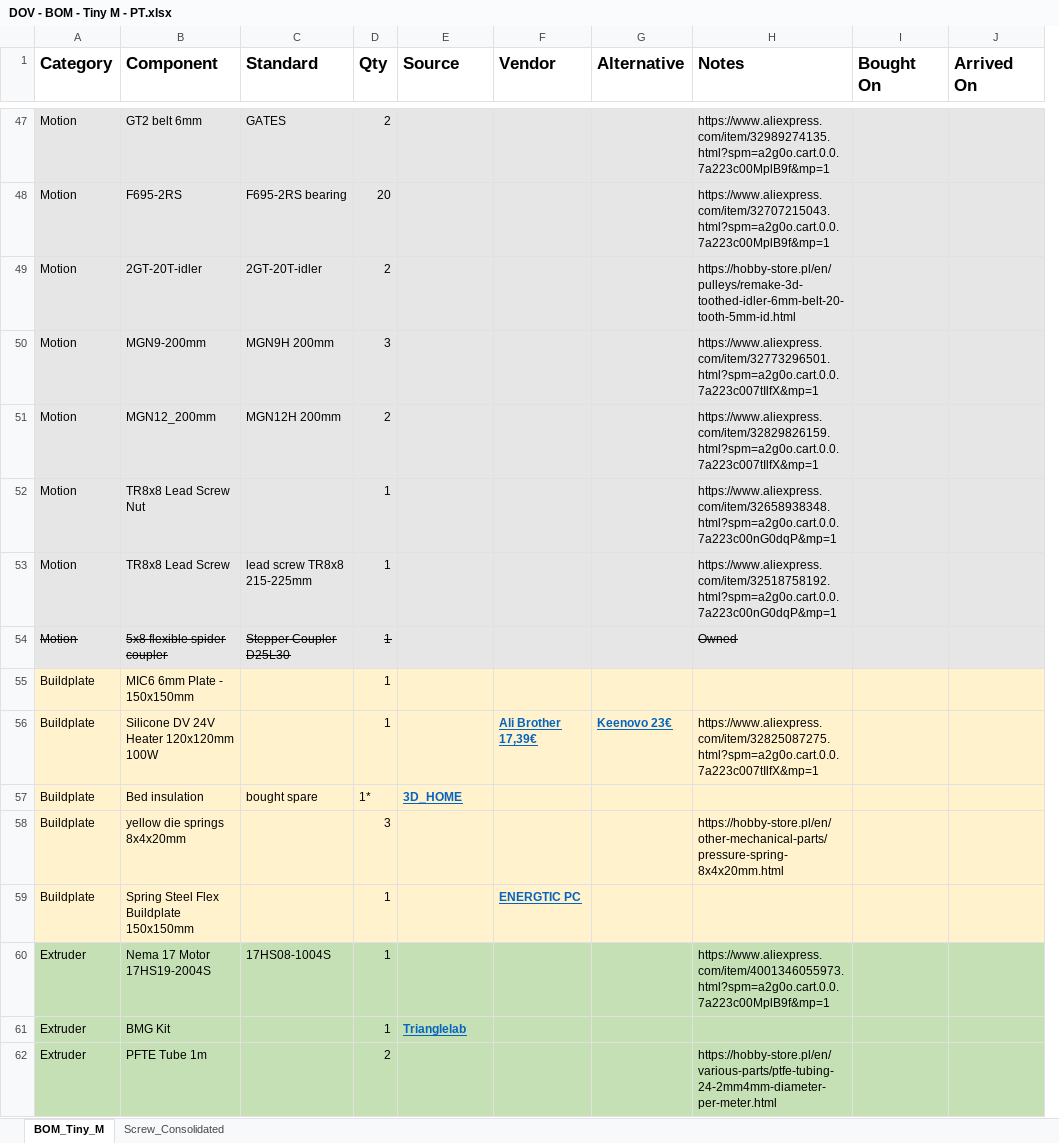
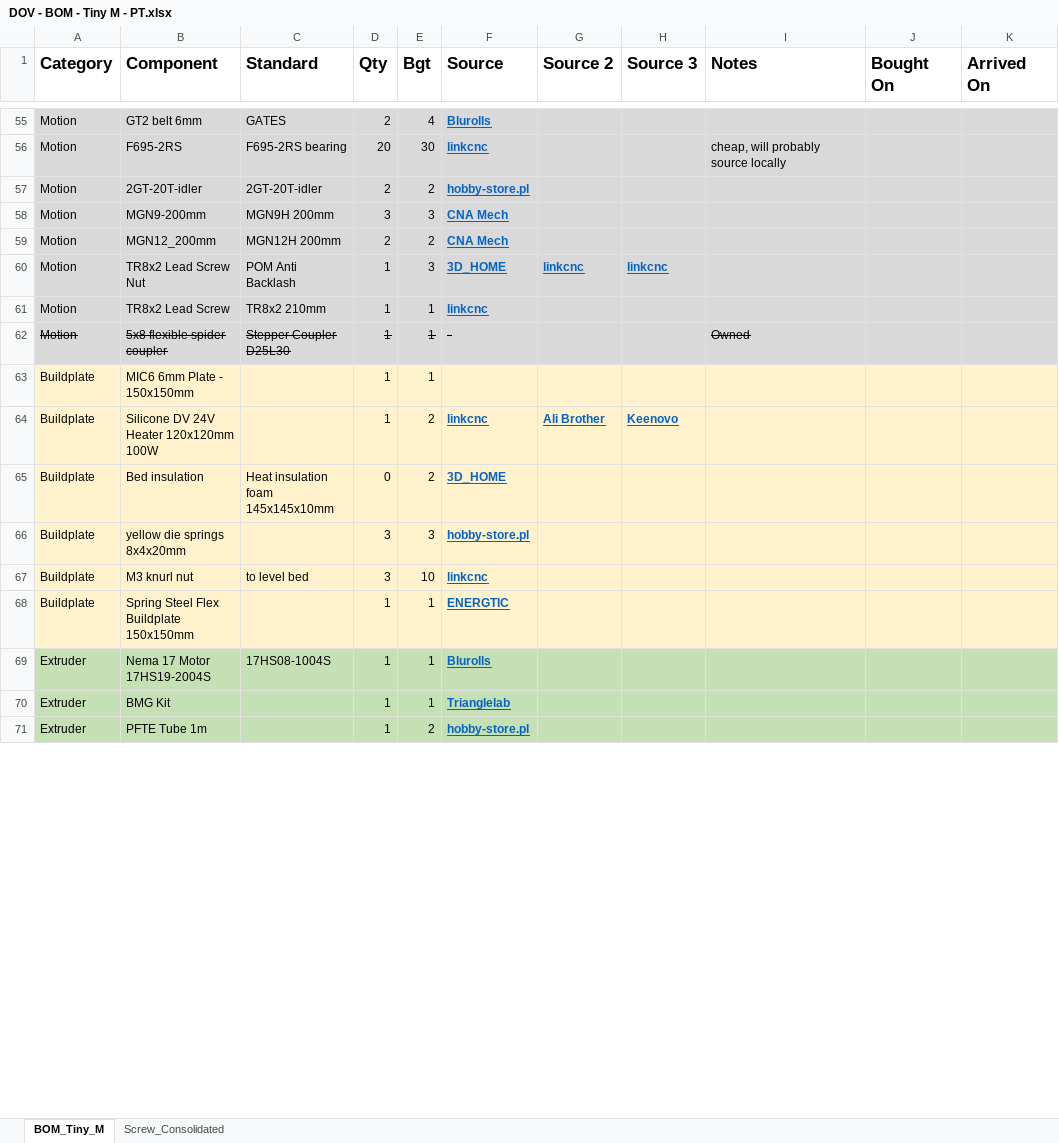
Before and after one commit to danielfmo/Tiny-M, an Excel workbook: BOM/DOV - BOM - Tiny M - PT.xlsx, sheet BOM_Tiny_M, drawn as a sheet; only a part is shown, gaps mark what is left out; values as stored, in another font and other column widths than the file's, no borders; removed rows and columns are numbered as before the commit, all else as after; the diff covers the shown part only; the diff names each change by its address in the sheet, - before the commit and + after, or states it on an @@ line.

```diff
--- a/BOM/DOV - BOM - Tiny M - PT.xlsx (sheet BOM_Tiny_M)
+++ b/BOM/DOV - BOM - Tiny M - PT.xlsx (sheet BOM_Tiny_M)
+column E (Bgt), rows 55-66: 4 | 30 | 2 | 3 | 2 | 3 | 1 | 1 | 1 | 2 | 2 | 3; rows 68-71: 1 | 1 | 1 | 2
-column F (Vendor), rows 56-59: Ali Brother 17,39€ |  |  | ENERGTIC PC
-column G (Alternative), row 56: Keenovo 23€
+column G (Source 2), rows 60-64: linkcnc |  |  |  | Ali Brother
+column H (Source 3), rows 60-64: linkcnc |  |  |  | Keenovo
-F55 (Source): (empty)
+F55 (Source): Blurolls
-I55 (Notes): https://www.aliexpress.com/item/32989274135.html?spm=a2g0o.cart.0.0.7a223c00MplB9f&mp=1
+I55 (Notes): (empty)
-F56 (Source): (empty)
+F56 (Source): linkcnc
-I56 (Notes): https://www.aliexpress.com/item/32707215043.html?spm=a2g0o.cart.0.0.7a223c00MplB9f&mp=1
+I56 (Notes): cheap, will probably source locally
-F57 (Source): (empty)
+F57 (Source): hobby-store.pl
-I57 (Notes): https://hobby-store.pl/en/pulleys/remake-3d-toothed-idler-6mm-belt-20-tooth-5mm-id.html
+I57 (Notes): (empty)
-F58:F59 (Source): (empty)
+F58:F59 (Source): CNA Mech
-I58 (Notes): https://www.aliexpress.com/item/32773296501.html?spm=a2g0o.cart.0.0.7a223c007tIlfX&mp=1
+I58 (Notes): (empty)
-I59 (Notes): https://www.aliexpress.com/item/32829826159.html?spm=a2g0o.cart.0.0.7a223c007tIlfX&mp=1
+I59 (Notes): (empty)
-B60 (Component): TR8x8 Lead Screw Nut
+B60 (Component): TR8x2 Lead Screw Nut
-C60 (Standard): (empty)
+C60 (Standard): POM Anti Backlash
-F60 (Source): (empty)
+F60 (Source): 3D_HOME
-I60 (Notes): https://www.aliexpress.com/item/32658938348.html?spm=a2g0o.cart.0.0.7a223c00nG0dqP&mp=1
+I60 (Notes): (empty)
-B61 (Component): TR8x8 Lead Screw
+B61 (Component): TR8x2 Lead Screw
-C61 (Standard): lead screw TR8x8 215-225mm
+C61 (Standard): TR8x2 210mm
-F61 (Source): (empty)
+F61 (Source): linkcnc
-I61 (Notes): https://www.aliexpress.com/item/32518758192.html?spm=a2g0o.cart.0.0.7a223c00nG0dqP&mp=1
+I61 (Notes): (empty)
-F62 (Source): (empty)
+F62 (Source): -
-F64 (Source): (empty)
+F64 (Source): linkcnc
-I64 (Notes): https://www.aliexpress.com/item/32825087275.html?spm=a2g0o.cart.0.0.7a223c007tIlfX&mp=1
+I64 (Notes): (empty)
-C65 (Standard): bought spare
+C65 (Standard): Heat insulation foam 145x145x10mm
-D65 (Qty): 1*
+D65 (Qty): 0
-F66 (Source): (empty)
+F66 (Source): hobby-store.pl
-I66 (Notes): https://hobby-store.pl/en/other-mechanical-parts/pressure-spring-8x4x20mm.html
+I66 (Notes): (empty)
+row 67: Buildplate | M3 knurl nut | to level bed | 3 | 10 | linkcnc
-F68 (Source): (empty)
+F68 (Source): ENERGTIC
-F69 (Source): (empty)
+F69 (Source): Blurolls
-I69 (Notes): https://www.aliexpress.com/item/4001346055973.html?spm=a2g0o.cart.0.0.7a223c00MplB9f&mp=1
+I69 (Notes): (empty)
-D71 (Qty): 2
+D71 (Qty): 1
-F71 (Source): (empty)
+F71 (Source): hobby-store.pl
-I71 (Notes): https://hobby-store.pl/en/various-parts/ptfe-tubing-24-2mm4mm-diameter-per-meter.html
+I71 (Notes): (empty)
```
Also changed, not shown: 34 added rows, 1 removed row, 46 edited cells and cell formats elsewhere in this sheet, hidden cells, 1 other file.
